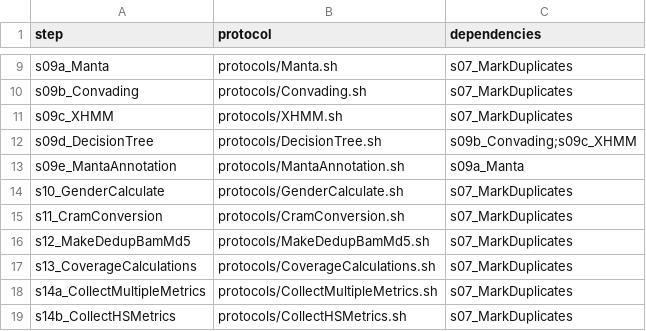
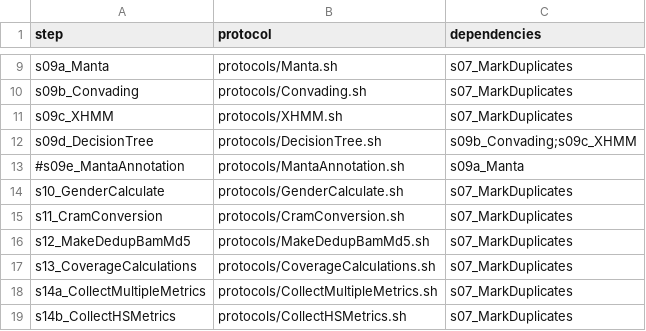
Before and after one commit to molgenis/NGS_DNA, a CSV file: workflow.csv, drawn as a sheet; only a part is shown, gaps mark what is left out.

Commit message:
removed manta annotation from workflow

```diff
--- a/workflow.csv
+++ b/workflow.csv
@@ -12,3 +12,3 @@ s09c_XHMM,protocols/XHMM.sh,s07_MarkDuplicates
 s09d_DecisionTree,protocols/DecisionTree.sh,s09b_Convading;s09c_XHMM
-s09e_MantaAnnotation,protocols/MantaAnnotation.sh,s09a_Manta
+#s09e_MantaAnnotation,protocols/MantaAnnotation.sh,s09a_Manta
 s10_GenderCalculate,protocols/GenderCalculate.sh,s07_MarkDuplicates
```
